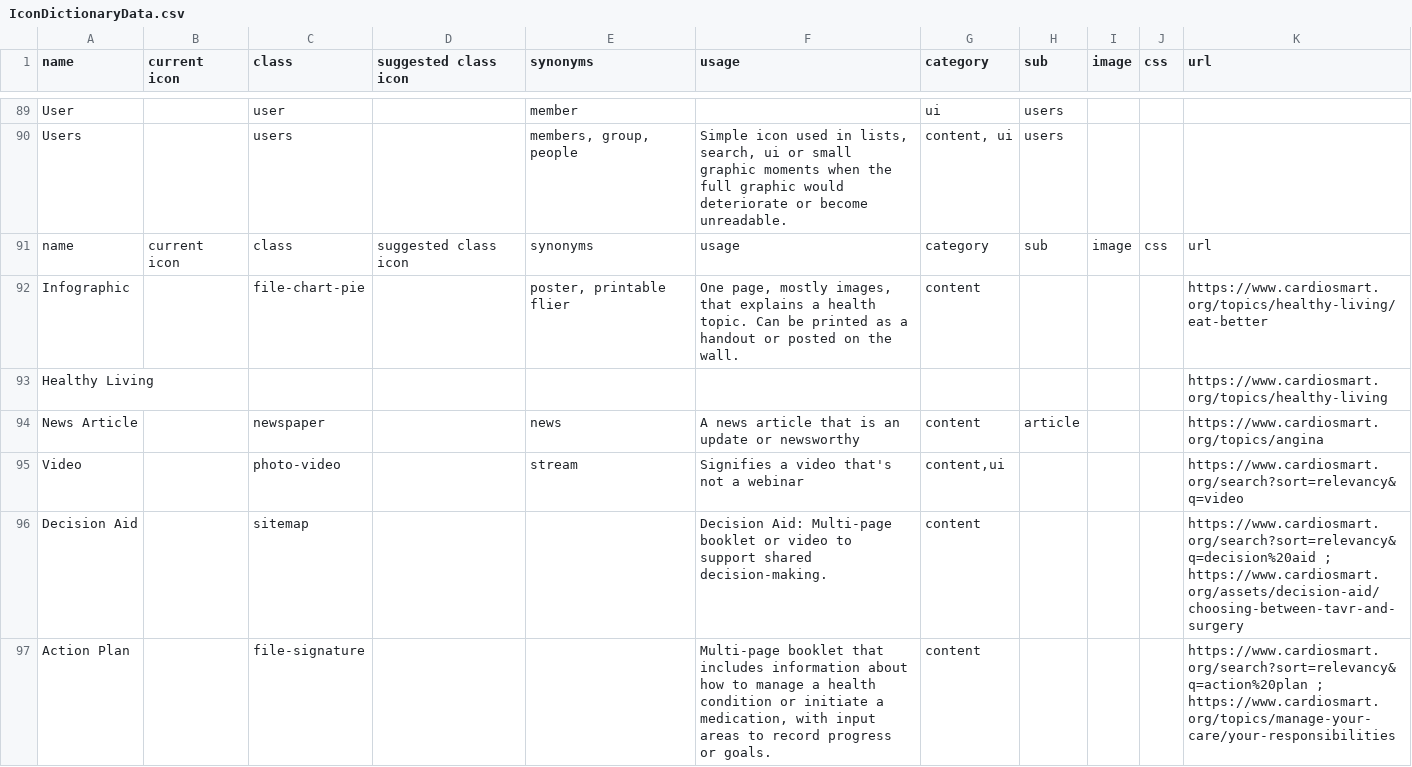
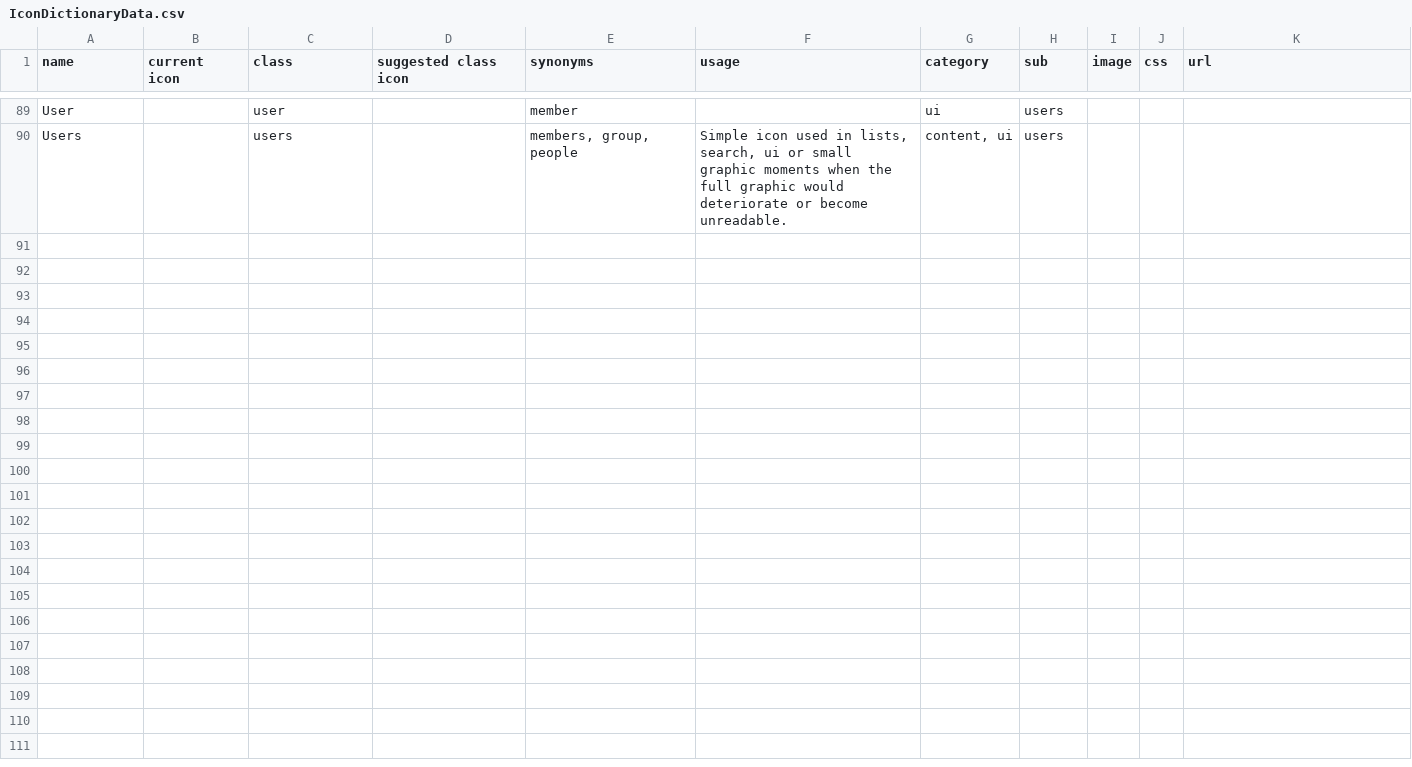
Before and after one commit to ACC-Style/IconDictionary, a CSV file: _data/IconDictionaryData.csv, drawn as a sheet; only a part is shown, gaps mark what is left out; the diff covers the shown part only.

```diff
--- a/_data/IconDictionaryData.csv
+++ b/_data/IconDictionaryData.csv
@@ -90,8 +90 @@ User,,user,,member, ,ui,users,,,
 Users,,users,,"members, group, people","Simple icon used in lists, search, ui or small graphic moments when the full graphic would deteriorate or become unreadable.","content, ui",users,,,
-name,current icon,class,suggested class icon,synonyms,usage,category,sub,image,css,url
-Infographic,,file-chart-pie,,"poster, printable flier","One page, mostly images, that explains a health topic. Can be printed as a handout or posted on the wall.",content, ,,,https://www.cardiosmart.org/topics/healthy-living/eat-better 
-Healthy Living,,,,,,,,,,https://www.cardiosmart.org/topics/healthy-living 
-News Article,,newspaper,,news,A news article that is an update or newsworthy,content,article,,,https://www.cardiosmart.org/topics/angina 
-Video,,photo-video,,stream, Signifies a video that's not a webinar,"content,ui", ,,,https://www.cardiosmart.org/search?sort=relevancy&q=video 
-Decision Aid,,sitemap,, ,Decision Aid: Multi-page booklet or video to support shared decision-making.,content, ,,,https://www.cardiosmart.org/search?sort=relevancy&q=decision%20aid ; https://www.cardiosmart.org/assets/decision-aid/choosing-between-tavr-and-surgery 
-Action Plan,,file-signature,, ,"Multi-page booklet that includes information about how to manage a health condition or initiate a medication, with input areas to record progress or goals.",content, ,,,https://www.cardiosmart.org/search?sort=relevancy&q=action%20plan ; https://www.cardiosmart.org/topics/manage-your-care/your-responsibilities 
```
Also changed, not shown: 18 removed rows and 9 edited cells elsewhere in this file, 2 other files.
